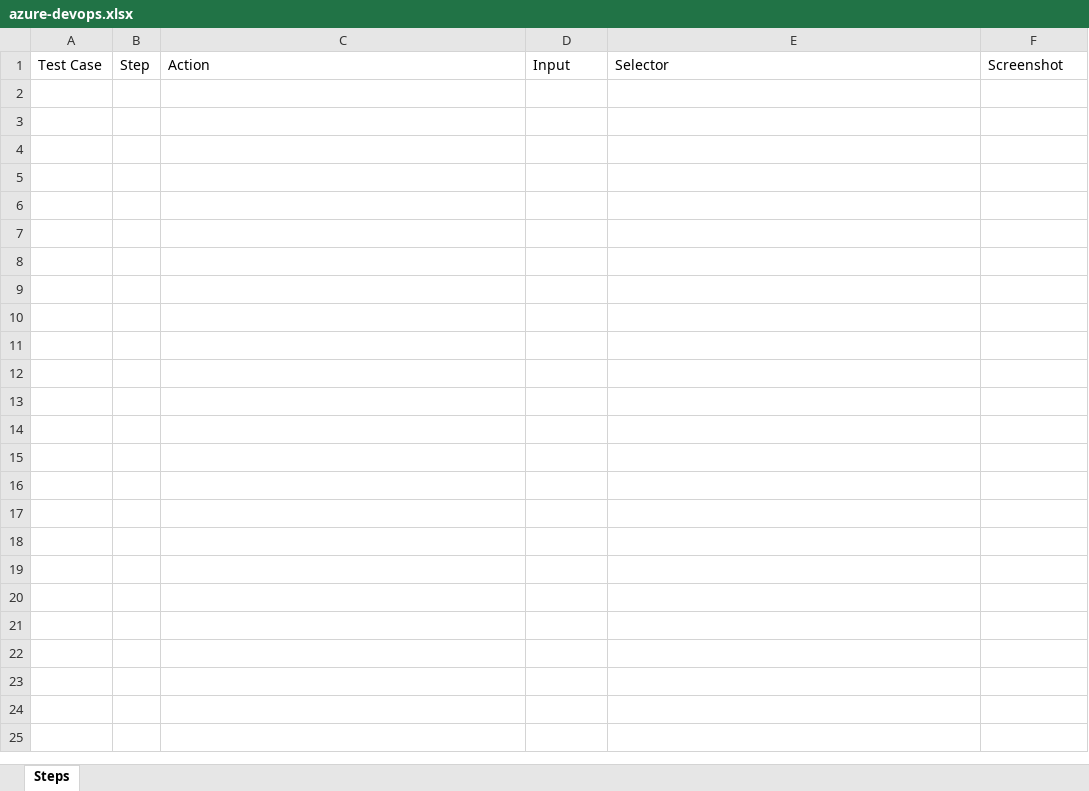
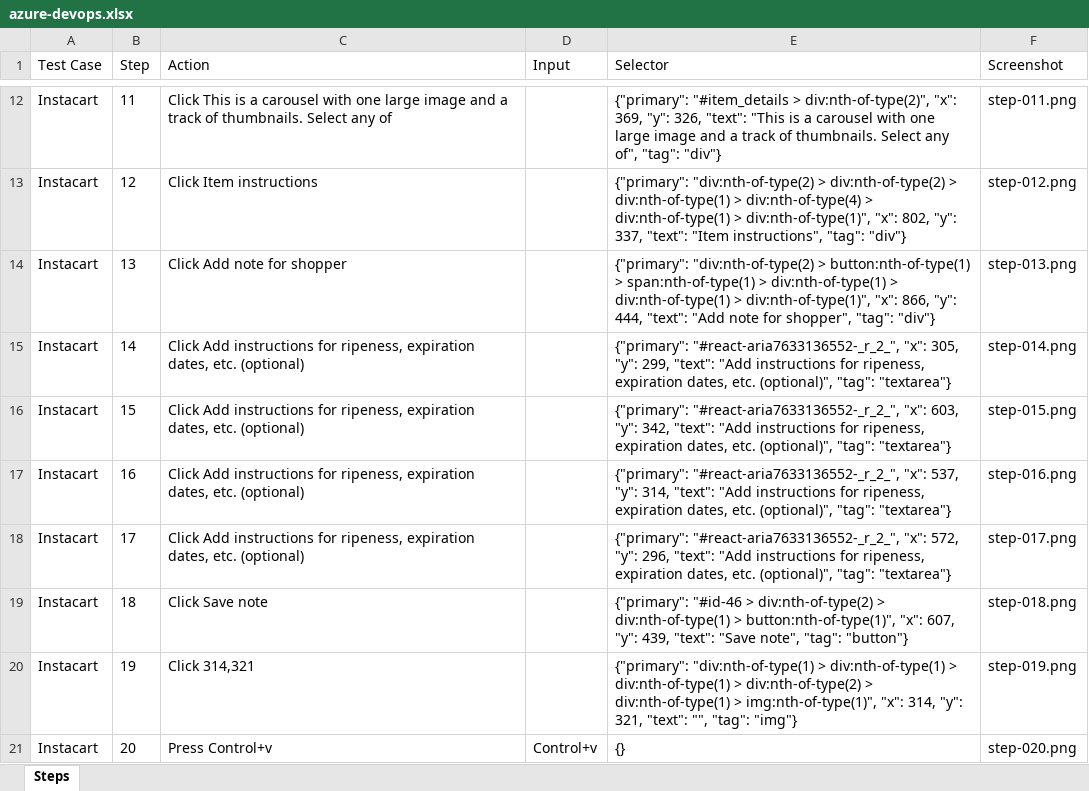
Before and after one commit to Raheelatta1984/testforge, an Excel workbook: library/projects/qa-sample-app/recordings/2a84c45b-1550-40de-92ab-8e237d462c1f/resources/azure-devops.xlsx, sheet Steps, drawn as a sheet; only a part is shown, gaps mark what is left out; values as stored, in another font and other column widths than the file's, no borders; the diff covers the shown part only; the diff names each change by its address in the sheet, - before the commit and + after, or states it on an @@ line.

```diff
--- a/library/projects/qa-sample-app/recordings/2a84c45b-1550-40de-92ab-8e237d462c1f/resources/azure-devops.xlsx (sheet Steps)
+++ b/library/projects/qa-sample-app/recordings/2a84c45b-1550-40de-92ab-8e237d462c1f/resources/azure-devops.xlsx (sheet Steps)
+row 12: Instacart | 11 | Click This is a carousel with one large image and a track of thumbnails. Select any of |  | {"primary": "#item_details > div:nth-of-type(2)", "x": 369, "y": 326, "text": "This is a carousel with one large image and a track of thumbnails. Select any of", "tag": "div"} | step-011.png
+row 13: Instacart | 12 | Click Item instructions |  | {"primary": "div:nth-of-type(2) > div:nth-of-type(2) > div:nth-of-type(1) > div:nth-of-type(4) > div:nth-of-type(1) > div:nth-of-type(1)", "x": 802, "y": 337, "text": "Item instructions", "tag": "div"} | step-012.png
+row 14: Instacart | 13 | Click Add note for shopper |  | {"primary": "div:nth-of-type(2) > button:nth-of-type(1) > span:nth-of-type(1) > div:nth-of-type(1) > div:nth-of-type(1) > div:nth-of-type(1)", "x": 866, "y": 444, "text": "Add note for shopper", "tag": "div"} | step-013.png
+row 15: Instacart | 14 | Click Add instructions for ripeness, expiration dates, etc. (optional) |  | {"primary": "#react-aria7633136552-_r_2_", "x": 305, "y": 299, "text": "Add instructions for ripeness, expiration dates, etc. (optional)", "tag": "textarea"} | step-014.png
+row 16: Instacart | 15 | Click Add instructions for ripeness, expiration dates, etc. (optional) |  | {"primary": "#react-aria7633136552-_r_2_", "x": 603, "y": 342, "text": "Add instructions for ripeness, expiration dates, etc. (optional)", "tag": "textarea"} | step-015.png
+row 17: Instacart | 16 | Click Add instructions for ripeness, expiration dates, etc. (optional) |  | {"primary": "#react-aria7633136552-_r_2_", "x": 537, "y": 314, "text": "Add instructions for ripeness, expiration dates, etc. (optional)", "tag": "textarea"} | step-016.png
+row 18: Instacart | 17 | Click Add instructions for ripeness, expiration dates, etc. (optional) |  | {"primary": "#react-aria7633136552-_r_2_", "x": 572, "y": 296, "text": "Add instructions for ripeness, expiration dates, etc. (optional)", "tag": "textarea"} | step-017.png
+row 19: Instacart | 18 | Click Save note |  | {"primary": "#id-46 > div:nth-of-type(2) > div:nth-of-type(1) > button:nth-of-type(1)", "x": 607, "y": 439, "text": "Save note", "tag": "button"} | step-018.png
+row 20: Instacart | 19 | Click 314,321 |  | {"primary": "div:nth-of-type(1) > div:nth-of-type(1) > div:nth-of-type(1) > div:nth-of-type(2) > div:nth-of-type(1) > img:nth-of-type(1)", "x": 314, "y": 321, "text": "", "tag": "img"} | step-019.png
+row 21: Instacart | 20 | Press Control+v | Control+v | {} | step-020.png
```
Also changed, not shown: 10 added rows elsewhere in this sheet, library/projects/qa-sample-app/recordings/2a84c45b-1550-40de-92ab-8e237d462c1f/resources/jira.xlsx, library/projects/qa-sample-app/recordings/2a84c45b-1550-40de-92ab-8e237d462c1f/resources/testcomplete.xlsx, 26 other files.
